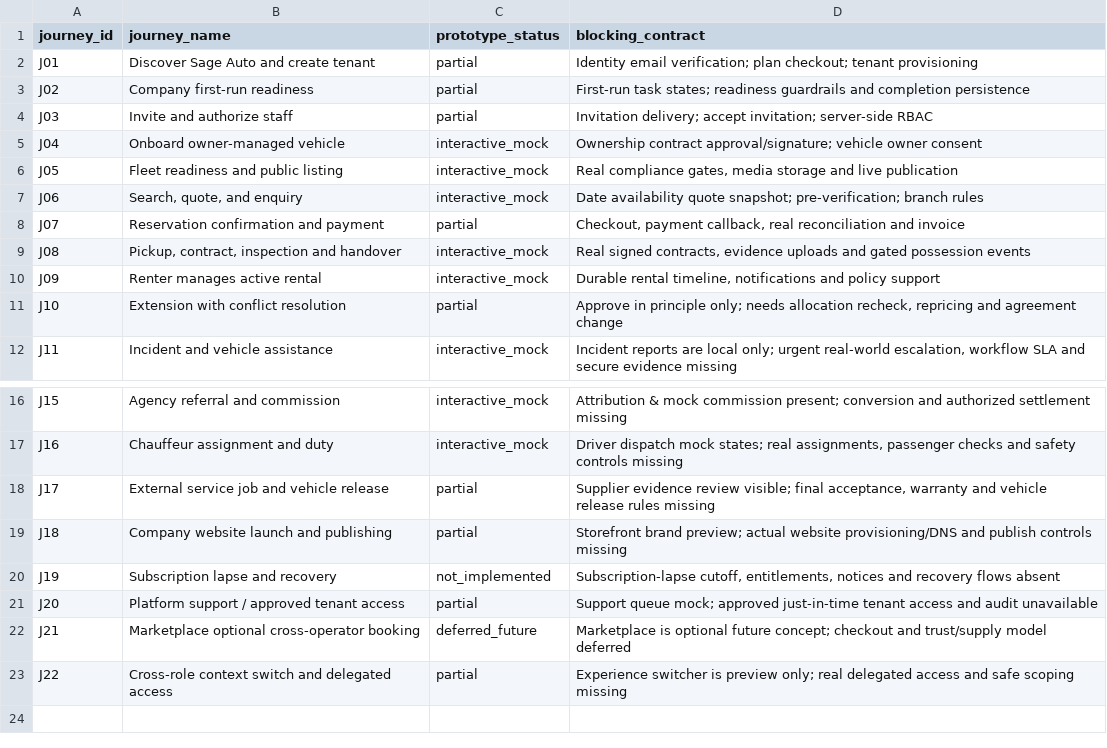
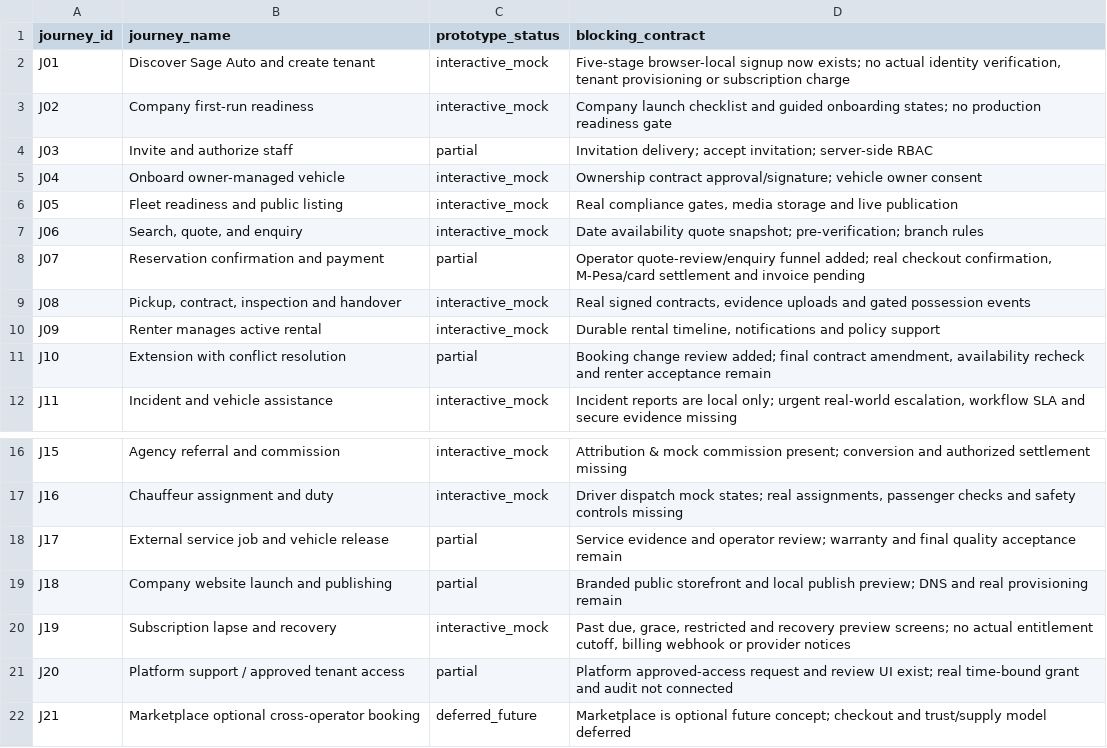
Before and after one commit to Sean-steve/Sage-Auto-v2, a CSV file: docs/PHASE3D_JOURNEY_RECONCILIATION.csv, drawn as a sheet; only a part is shown, gaps mark what is left out; the shorter side is filled out with more unchanged rows.

Commit message:
audit(P3-D.2): reconcile SaaS signup, checkout, amendment, service and subscription lifecycle journeys

```diff
--- a/docs/PHASE3D_JOURNEY_RECONCILIATION.csv
+++ b/docs/PHASE3D_JOURNEY_RECONCILIATION.csv
@@ -1,4 +1,4 @@
 journey_id,journey_name,prototype_status,blocking_contract
-"J01","Discover Sage Auto and create tenant","partial","Identity email verification; plan checkout; tenant provisioning"
-"J02","Company first-run readiness","partial","First-run task states; readiness guardrails and completion persistence"
+"J01","Discover Sage Auto and create tenant","interactive_mock","Five-stage browser-local signup now exists; no actual identity verification, tenant provisioning or subscription charge"
+"J02","Company first-run readiness","interactive_mock","Company launch checklist and guided onboarding states; no production readiness gate"
 "J03","Invite and authorize staff","partial","Invitation delivery; accept invitation; server-side RBAC"
@@ -7,6 +7,6 @@ journey_id,journey_name,prototype_status,blocking_contract
 "J06","Search, quote, and enquiry","interactive_mock","Date availability quote snapshot; pre-verification; branch rules"
-"J07","Reservation confirmation and payment","partial","Checkout, payment callback, real reconciliation and invoice"
+"J07","Reservation confirmation and payment","partial","Operator quote-review/enquiry funnel added; real checkout confirmation, M-Pesa/card settlement and invoice pending"
 "J08","Pickup, contract, inspection and handover","interactive_mock","Real signed contracts, evidence uploads and gated possession events"
 "J09","Renter manages active rental","interactive_mock","Durable rental timeline, notifications and policy support"
-"J10","Extension with conflict resolution","partial","Approve in principle only; needs allocation recheck, repricing and agreement change"
+"J10","Extension with conflict resolution","partial","Booking change review added; final contract amendment, availability recheck and renter acceptance remain"
 "J11","Incident and vehicle assistance","interactive_mock","Incident reports are local only; urgent real-world escalation, workflow SLA and secure evidence missing"
@@ -17,6 +17,6 @@ journey_id,journey_name,prototype_status,blocking_contract
 "J16","Chauffeur assignment and duty","interactive_mock","Driver dispatch mock states; real assignments, passenger checks and safety controls missing"
-"J17","External service job and vehicle release","partial","Supplier evidence review visible; final acceptance, warranty and vehicle release rules missing"
-"J18","Company website launch and publishing","partial","Storefront brand preview; actual website provisioning/DNS and publish controls missing"
-"J19","Subscription lapse and recovery","not_implemented","Subscription-lapse cutoff, entitlements, notices and recovery flows absent"
-"J20","Platform support / approved tenant access","partial","Support queue mock; approved just-in-time tenant access and audit unavailable"
+"J17","External service job and vehicle release","partial","Service evidence and operator review; warranty and final quality acceptance remain"
+"J18","Company website launch and publishing","partial","Branded public storefront and local publish preview; DNS and real provisioning remain"
+"J19","Subscription lapse and recovery","interactive_mock","Past due, grace, restricted and recovery preview screens; no actual entitlement cutoff, billing webhook or provider notices"
+"J20","Platform support / approved tenant access","partial","Platform approved-access request and review UI exist; real time-bound grant and audit not connected"
 "J21","Marketplace optional cross-operator booking","deferred_future","Marketplace is optional future concept; checkout and trust/supply model deferred"
```
